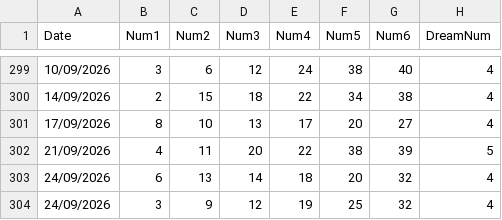
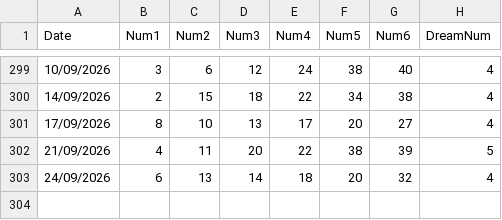
Before and after one commit to AndreiDus/lotoapp-data, a CSV file: data/eu/EuroDreams.csv, drawn as a sheet; only a part is shown, gaps mark what is left out.

Commit message:
Update EuroDreams.csv

```diff
--- a/data/eu/EuroDreams.csv
+++ b/data/eu/EuroDreams.csv
@@ -303,2 +303 @@ Date,Num1,Num2,Num3,Num4,Num5,Num6,DreamNum
 24/09/2026,6,13,14,18,20,32,4
-24/09/2026,3,9,12,19,25,32,4
```
